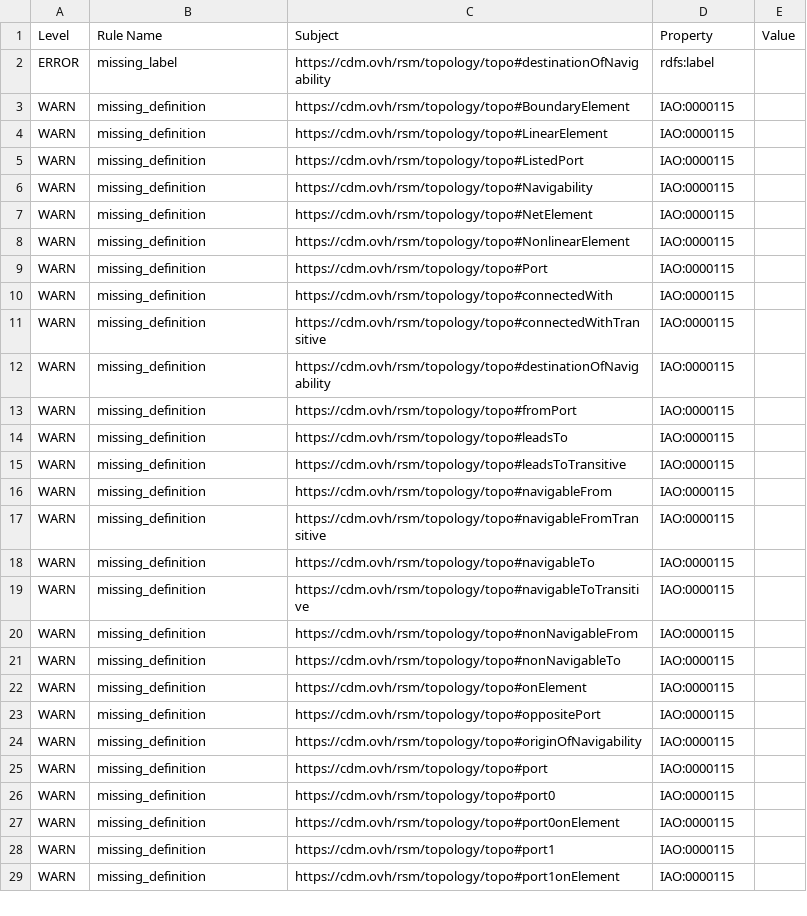
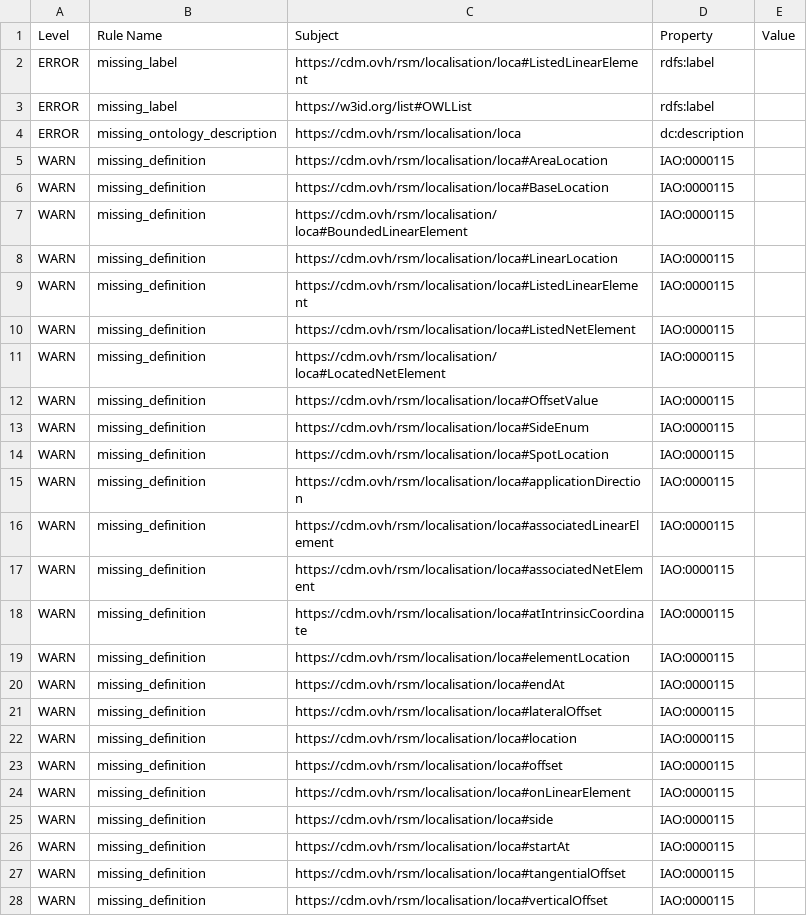
Before and after one commit to UICrail/CDM-RSM, a TSV file: reports/robot-report.tsv, drawn as a sheet; only a part is shown; the diff covers the shown part only.

```diff
--- a/reports/robot-report.tsv
+++ b/reports/robot-report.tsv
@@ -1,29 +1,28 @@
 Level	Rule Name	Subject	Property	Value
-ERROR	missing_label	https://cdm.ovh/rsm/topology/topo#destinationOfNavigability	rdfs:label	
-WARN	missing_definition	https://cdm.ovh/rsm/topology/topo#BoundaryElement	IAO:0000115	
-WARN	missing_definition	https://cdm.ovh/rsm/topology/topo#LinearElement	IAO:0000115	
-WARN	missing_definition	https://cdm.ovh/rsm/topology/topo#ListedPort	IAO:0000115	
-WARN	missing_definition	https://cdm.ovh/rsm/topology/topo#Navigability	IAO:0000115	
-WARN	missing_definition	https://cdm.ovh/rsm/topology/topo#NetElement	IAO:0000115	
-WARN	missing_definition	https://cdm.ovh/rsm/topology/topo#NonlinearElement	IAO:0000115	
-WARN	missing_definition	https://cdm.ovh/rsm/topology/topo#Port	IAO:0000115	
-WARN	missing_definition	https://cdm.ovh/rsm/topology/topo#connectedWith	IAO:0000115	
-WARN	missing_definition	https://cdm.ovh/rsm/topology/topo#connectedWithTransitive	IAO:0000115	
-WARN	missing_definition	https://cdm.ovh/rsm/topology/topo#destinationOfNavigability	IAO:0000115	
-WARN	missing_definition	https://cdm.ovh/rsm/topology/topo#fromPort	IAO:0000115	
-WARN	missing_definition	https://cdm.ovh/rsm/topology/topo#leadsTo	IAO:0000115	
-WARN	missing_definition	https://cdm.ovh/rsm/topology/topo#leadsToTransitive	IAO:0000115	
-WARN	missing_definition	https://cdm.ovh/rsm/topology/topo#navigableFrom	IAO:0000115	
-WARN	missing_definition	https://cdm.ovh/rsm/topology/topo#navigableFromTransitive	IAO:0000115	
-WARN	missing_definition	https://cdm.ovh/rsm/topology/topo#navigableTo	IAO:0000115	
-WARN	missing_definition	https://cdm.ovh/rsm/topology/topo#navigableToTransitive	IAO:0000115	
-WARN	missing_definition	https://cdm.ovh/rsm/topology/topo#nonNavigableFrom	IAO:0000115	
-WARN	missing_definition	https://cdm.ovh/rsm/topology/topo#nonNavigableTo	IAO:0000115	
-WARN	missing_definition	https://cdm.ovh/rsm/topology/topo#onElement	IAO:0000115	
-WARN	missing_definition	https://cdm.ovh/rsm/topology/topo#oppositePort	IAO:0000115	
-WARN	missing_definition	https://cdm.ovh/rsm/topology/topo#originOfNavigability	IAO:0000115	
-WARN	missing_definition	https://cdm.ovh/rsm/topology/topo#port	IAO:0000115	
-WARN	missing_definition	https://cdm.ovh/rsm/topology/topo#port0	IAO:0000115	
-WARN	missing_definition	https://cdm.ovh/rsm/topology/topo#port0onElement	IAO:0000115	
-WARN	missing_definition	https://cdm.ovh/rsm/topology/topo#port1	IAO:0000115	
-WARN	missing_definition	https://cdm.ovh/rsm/topology/topo#port1onElement	IAO:0000115	
+ERROR	missing_label	https://cdm.ovh/rsm/localisation/loca#ListedLinearElement	rdfs:label	
+ERROR	missing_label	https://w3id.org/list#OWLList	rdfs:label	
+ERROR	missing_ontology_description	https://cdm.ovh/rsm/localisation/loca	dc:description	
+WARN	missing_definition	https://cdm.ovh/rsm/localisation/loca#AreaLocation	IAO:0000115	
+WARN	missing_definition	https://cdm.ovh/rsm/localisation/loca#BaseLocation	IAO:0000115	
+WARN	missing_definition	https://cdm.ovh/rsm/localisation/loca#BoundedLinearElement	IAO:0000115	
+WARN	missing_definition	https://cdm.ovh/rsm/localisation/loca#LinearLocation	IAO:0000115	
+WARN	missing_definition	https://cdm.ovh/rsm/localisation/loca#ListedLinearElement	IAO:0000115	
+WARN	missing_definition	https://cdm.ovh/rsm/localisation/loca#ListedNetElement	IAO:0000115	
+WARN	missing_definition	https://cdm.ovh/rsm/localisation/loca#LocatedNetElement	IAO:0000115	
+WARN	missing_definition	https://cdm.ovh/rsm/localisation/loca#OffsetValue	IAO:0000115	
+WARN	missing_definition	https://cdm.ovh/rsm/localisation/loca#SideEnum	IAO:0000115	
+WARN	missing_definition	https://cdm.ovh/rsm/localisation/loca#SpotLocation	IAO:0000115	
+WARN	missing_definition	https://cdm.ovh/rsm/localisation/loca#applicationDirection	IAO:0000115	
+WARN	missing_definition	https://cdm.ovh/rsm/localisation/loca#associatedLinearElement	IAO:0000115	
+WARN	missing_definition	https://cdm.ovh/rsm/localisation/loca#associatedNetElement	IAO:0000115	
+WARN	missing_definition	https://cdm.ovh/rsm/localisation/loca#atIntrinsicCoordinate	IAO:0000115	
+WARN	missing_definition	https://cdm.ovh/rsm/localisation/loca#elementLocation	IAO:0000115	
+WARN	missing_definition	https://cdm.ovh/rsm/localisation/loca#endAt	IAO:0000115	
+WARN	missing_definition	https://cdm.ovh/rsm/localisation/loca#lateralOffset	IAO:0000115	
+WARN	missing_definition	https://cdm.ovh/rsm/localisation/loca#location	IAO:0000115	
+WARN	missing_definition	https://cdm.ovh/rsm/localisation/loca#offset	IAO:0000115	
+WARN	missing_definition	https://cdm.ovh/rsm/localisation/loca#onLinearElement	IAO:0000115	
+WARN	missing_definition	https://cdm.ovh/rsm/localisation/loca#side	IAO:0000115	
+WARN	missing_definition	https://cdm.ovh/rsm/localisation/loca#startAt	IAO:0000115	
+WARN	missing_definition	https://cdm.ovh/rsm/localisation/loca#tangentialOffset	IAO:0000115	
+WARN	missing_definition	https://cdm.ovh/rsm/localisation/loca#verticalOffset	IAO:0000115	
```
Also changed, not shown: 1 added row and 2 edited cells elsewhere in this file, 2 other files.
